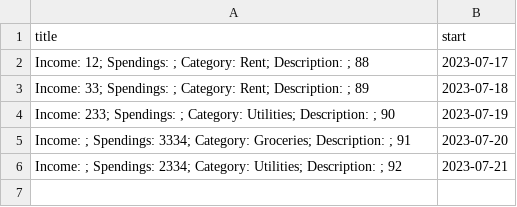
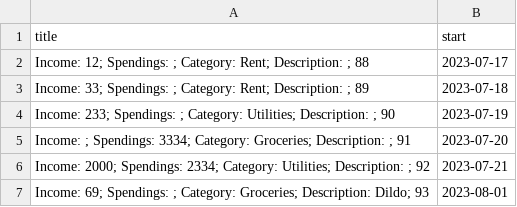
Before and after one commit to mjliao82/Budget-Calendar, a CSV file: events.csv, drawn as a sheet.

```diff
--- a/events.csv
+++ b/events.csv
@@ -5,2 +5,3 @@ Income: 233; Spendings: ; Category: Utilities; Description: ; 90,2023-07-19
 Income: ; Spendings: 3334; Category: Groceries; Description: ; 91,2023-07-20
-Income: ; Spendings: 2334; Category: Utilities; Description: ; 92,2023-07-21
+Income: 2000; Spendings: 2334; Category: Utilities; Description: ; 92,2023-07-21
+Income: 69; Spendings: ; Category: Groceries; Description: Dildo; 93,2023-08-01
```
Also changed, not shown: temp.csv, 6 other files.
